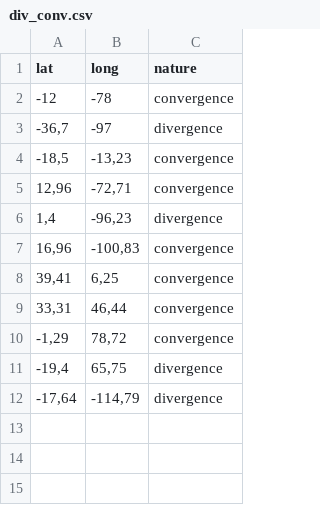
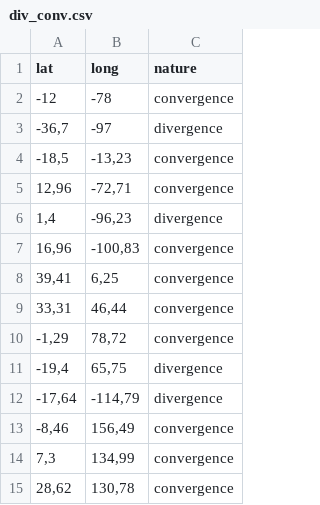
Before and after one commit to AgrocampusDS/visualisation-earthsquake, a CSV file: div_conv.csv, drawn as a sheet.

Commit message:
div_conv

```diff
--- a/div_conv.csv
+++ b/div_conv.csv
@@ -12 +12,4 @@ lat;long;nature
 -17,64;-114,79;divergence
+-8,46;156,49;convergence
+7,3;134,99;convergence
+28,62;130,78;convergence
```
